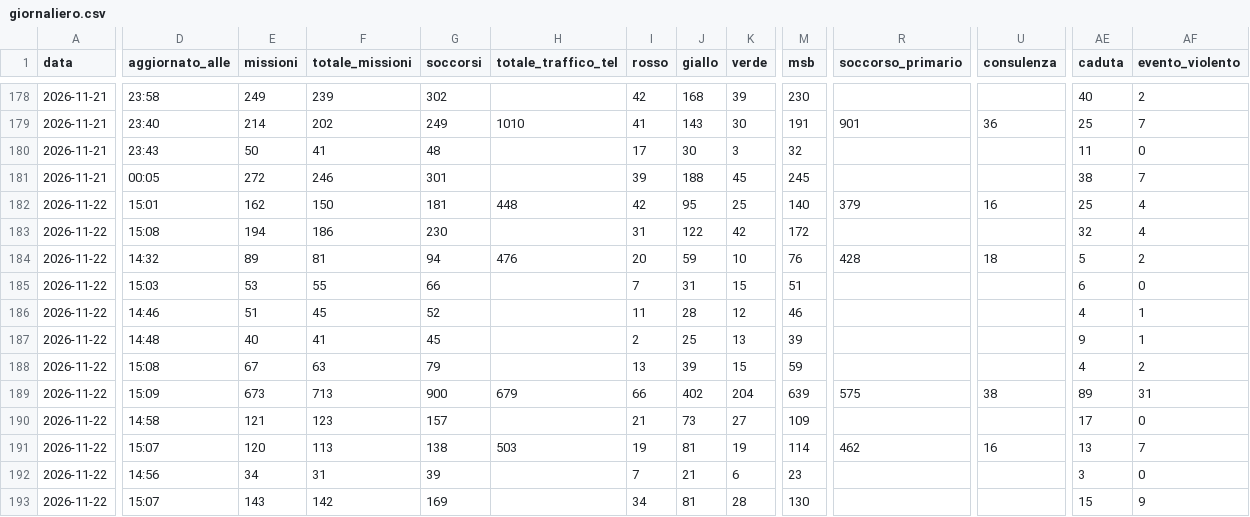
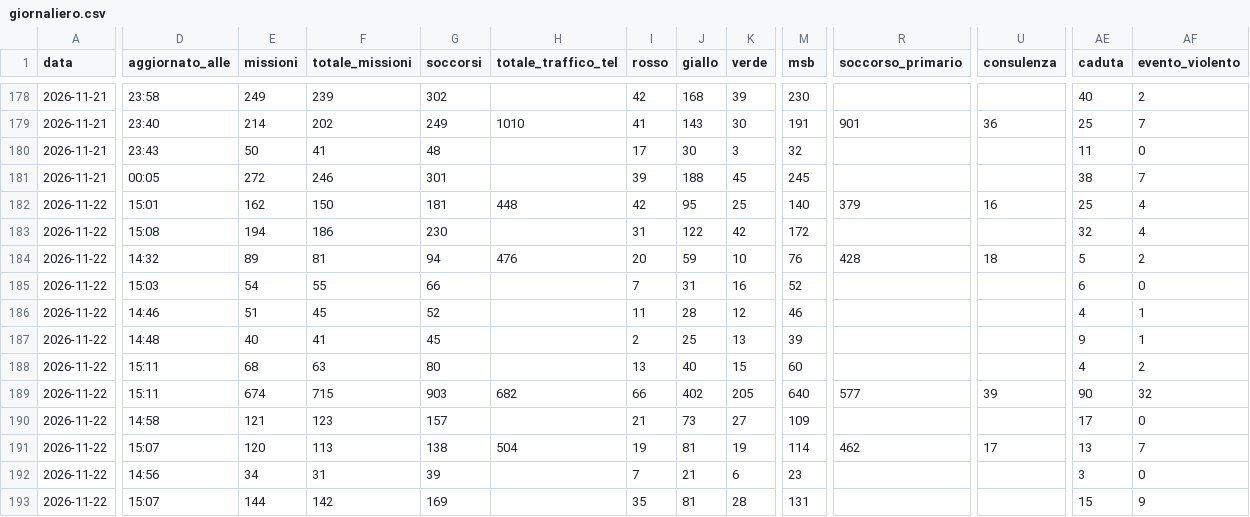
Before and after one commit to Alvarez2009-svg/4r3u1, a CSV file: data/giornaliero.csv, drawn as a sheet; only a part is shown, gaps mark what is left out; the diff names each change by its address in the sheet, - before the commit and + after, or states it on an @@ line.

```diff
--- a/data/giornaliero.csv
+++ b/data/giornaliero.csv
-E185 (missioni): 53
+E185 (missioni): 54
-K185 (verde): 15
+K185 (verde): 16
-M185 (msb): 51
+M185 (msb): 52
-D188 (aggiornato_alle): 15:08
+D188 (aggiornato_alle): 15:11
-E188 (missioni): 67
+E188 (missioni): 68
-G188 (soccorsi): 79
+G188 (soccorsi): 80
-J188 (giallo): 39
+J188 (giallo): 40
-M188 (msb): 59
+M188 (msb): 60
-D189 (aggiornato_alle): 15:09
+D189 (aggiornato_alle): 15:11
-E189 (missioni): 673
+E189 (missioni): 674
-F189 (totale_missioni): 713
+F189 (totale_missioni): 715
-G189 (soccorsi): 900
+G189 (soccorsi): 903
-H189 (totale_traffico_tel): 679
+H189 (totale_traffico_tel): 682
-K189 (verde): 204
+K189 (verde): 205
-M189 (msb): 639
+M189 (msb): 640
-R189 (soccorso_primario): 575
+R189 (soccorso_primario): 577
-U189 (consulenza): 38
+U189 (consulenza): 39
-AE189 (caduta): 89
+AE189 (caduta): 90
-AF189 (evento_violento): 31
+AF189 (evento_violento): 32
-H191 (totale_traffico_tel): 503
+H191 (totale_traffico_tel): 504
-U191 (consulenza): 16
+U191 (consulenza): 17
-E193 (missioni): 143
+E193 (missioni): 144
-I193 (rosso): 34
+I193 (rosso): 35
-M193 (msb): 130
+M193 (msb): 131
```
Also changed, not shown: 2 other files.
